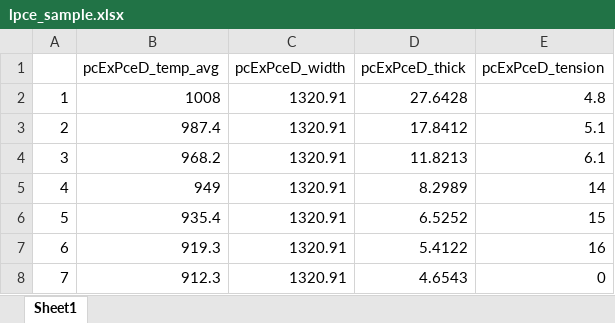
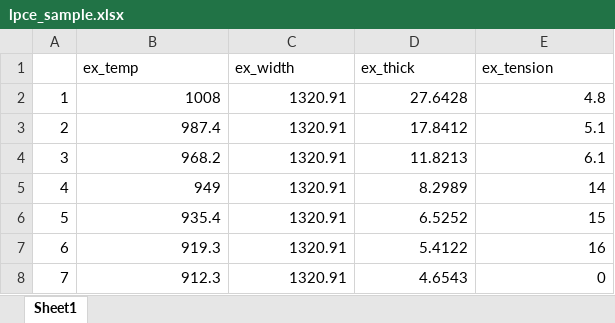
Before and after one commit to nekohor/tiny_ssu_calc, an Excel workbook: input_sample/lpce_sample.xlsx, sheet Sheet1, drawn as a sheet; values as stored, in another font and other column widths than the file's, no borders; removed rows and columns are numbered as before the commit, all else as after; the diff names each change by its address in the sheet, - before the commit and + after, or states it on an @@ line.

```diff
--- a/input_sample/lpce_sample.xlsx (sheet Sheet1)
+++ b/input_sample/lpce_sample.xlsx (sheet Sheet1)
-row 1:  | pcExPceD_temp_avg | pcExPceD_width | pcExPceD_thick | pcExPceD_tension
+row 1:  | ex_temp | ex_width | ex_thick | ex_tension
```
Also changed, not shown: input_sample/M18001288W_input_sample.xlsx, 8 other files.
